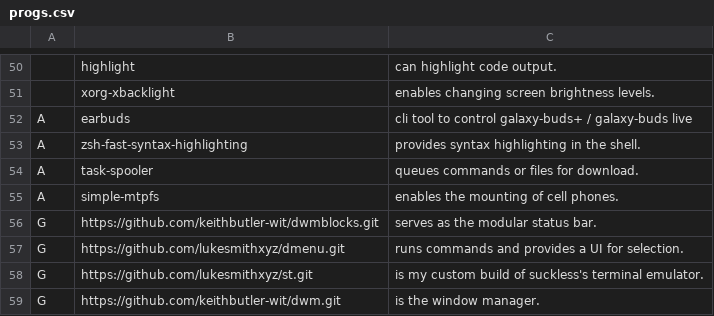
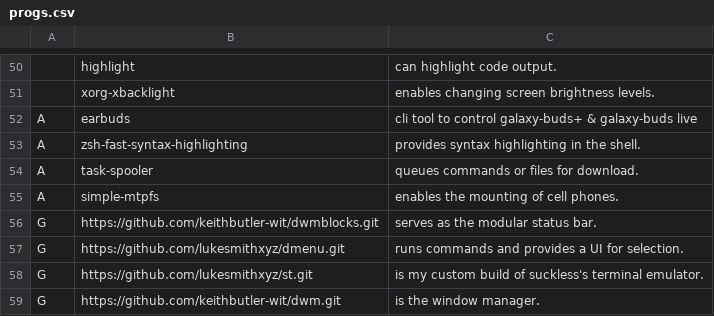
Before and after one commit to KeithButler-WIT/LARBS, a CSV file: progs.csv, drawn as a sheet; only a part is shown, gaps mark what is left out; the diff names each change by its address in the sheet, - before the commit and + after, or states it on an @@ line.

Commit message:
Update progs.csv

```diff
--- a/progs.csv
+++ b/progs.csv
-C52: …control galaxy-buds+ / galaxy-buds live
+C52: …control galaxy-buds+ & galaxy-buds live
```
